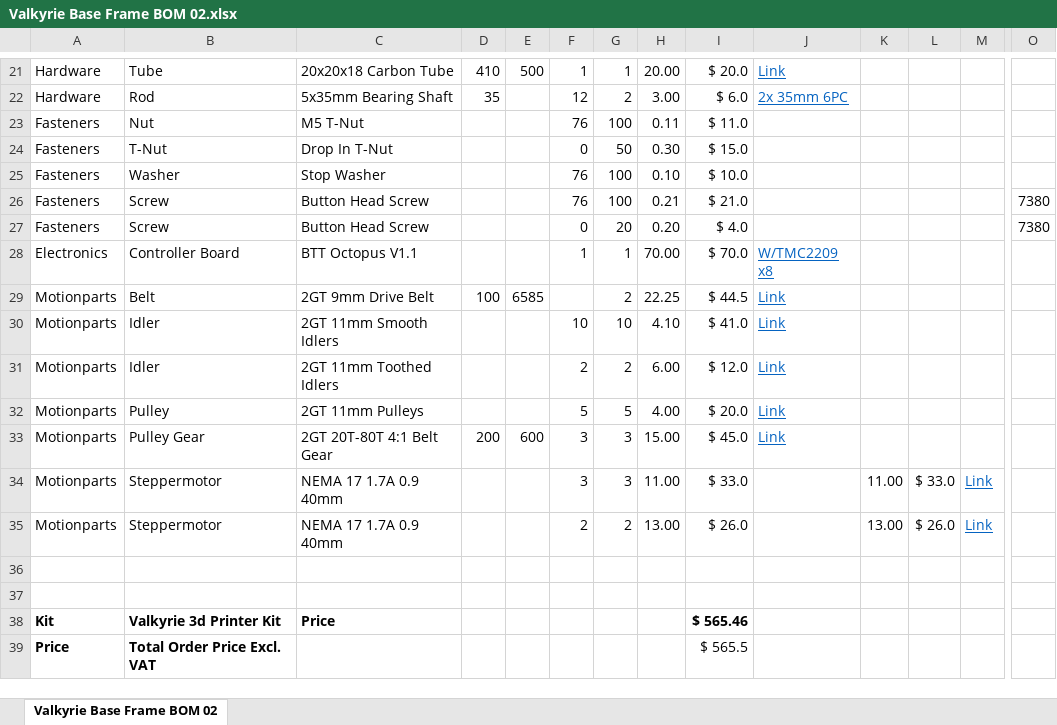
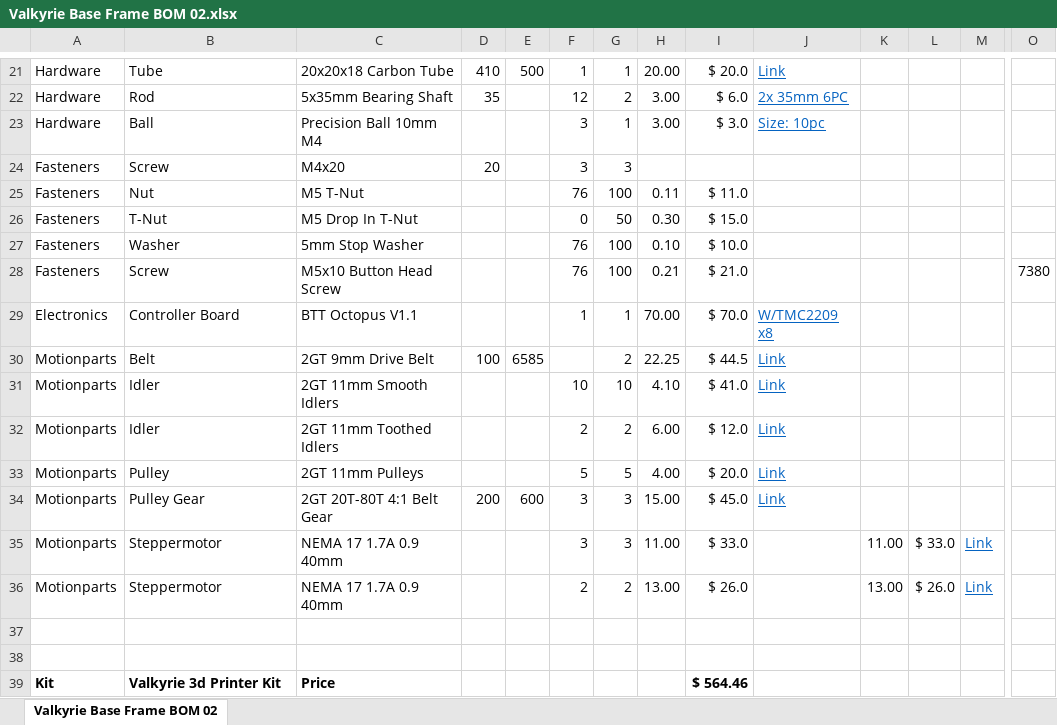
Before and after one commit to RoyBerntsenDesign/Project-Valkyrie, an Excel workbook: Document Library/Bill Of Materials/Valkyrie Base Frame BOM 02.xlsx, sheet Valkyrie Base Frame BOM 02, drawn as a sheet; only a part is shown, gaps mark what is left out; values as stored, in another font and other column widths than the file's, no borders; charts and pictures not drawn; removed rows and columns are numbered as before the commit, all else as after; rows hold the shown columns only; the diff names each change by its address in the sheet, - before the commit and + after, or states it on an @@ line.

```diff
--- a/Document Library/Bill Of Materials/Valkyrie Base Frame BOM 02.xlsx (sheet Valkyrie Base Frame BOM 02)
+++ b/Document Library/Bill Of Materials/Valkyrie Base Frame BOM 02.xlsx (sheet Valkyrie Base Frame BOM 02)
+row 23: Hardware | Ball | Precision Ball 10mm M4 |  |  | 3 | 1 | 3.00 | $ 3.0 | Size: 10pc
+row 24: Fasteners | Screw | M4x20 | 20 |  | 3 | 3
-C26: Drop In T-Nut
+C26: M5 Drop In T-Nut
-C27: Stop Washer
+C27: 5mm Stop Washer
-C28: Button Head Screw
+C28: M5x10 Button Head Screw
-row 27: Fasteners | Screw | Button Head Screw |  |  | 0 | 20 | 0.20 | $ 4.0 |  |  |  |  | 7380
-I39: $ 565.46
+I39: $ 564.46
-row 39: Price | Total Order Price Excl. VAT |  |  |  |  |  |  | $ 565.5
```
Also changed, not shown: formulas that keep their value, charts or pictures, 16 other files.
